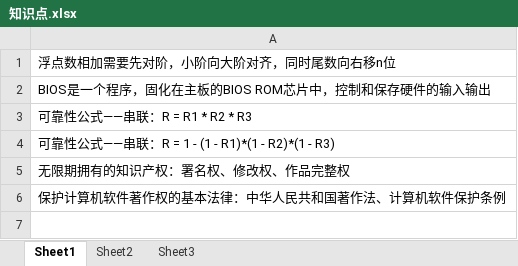
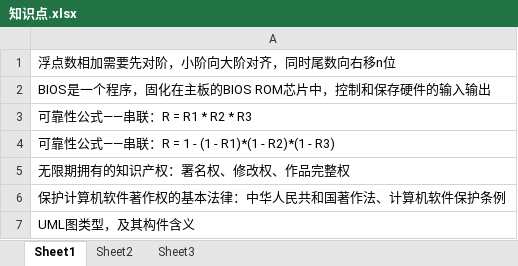
Before and after one commit to LeonEDs/MyRepository, an Excel workbook: maven-demo/xmind/知识点.xlsx, sheet Sheet1, drawn as a sheet; values as stored, in another font and other column widths than the file's, no borders; the diff names each change by its address in the sheet, - before the commit and + after, or states it on an @@ line.

Commit message:
xmind

```diff
--- a/maven-demo/xmind/知识点.xlsx (sheet Sheet1)
+++ b/maven-demo/xmind/知识点.xlsx (sheet Sheet1)
+row 7: UML图类型，及其构件含义
```
Also changed, not shown: 2 other files.
